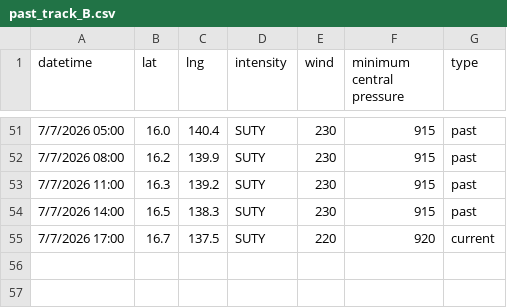
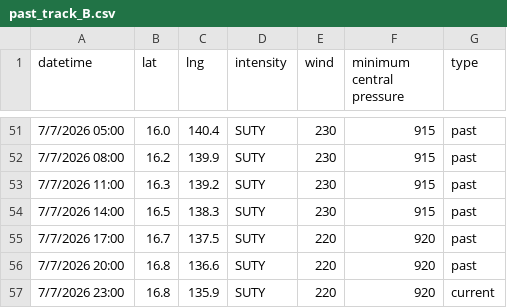
Before and after one commit to zax41006-bot/GHMWS-TC-GIS, a CSV file: past_track_B.csv, drawn as a sheet; only a part is shown, gaps mark what is left out.

```diff
--- a/past_track_B.csv
+++ b/past_track_B.csv
@@ -54,2 +54,4 @@ datetime,lat,lng,intensity,wind,minimum central pressure,type
 7/7/2026 14:00,16.5,138.3,SUTY,230,915,past
-7/7/2026 17:00,16.7,137.5,SUTY,220,920,current
+7/7/2026 17:00,16.7,137.5,SUTY,220,920,past
+7/7/2026 20:00,16.8,136.6,SUTY,220,920,past
+7/7/2026 23:00,16.8,135.9,SUTY,220,920,current
```
Also changed, not shown: forecast_track_B.csv, 1 other file.
